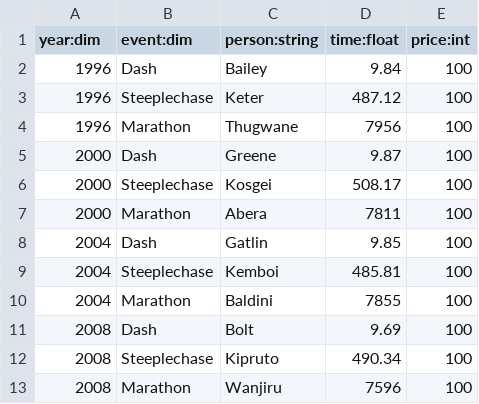
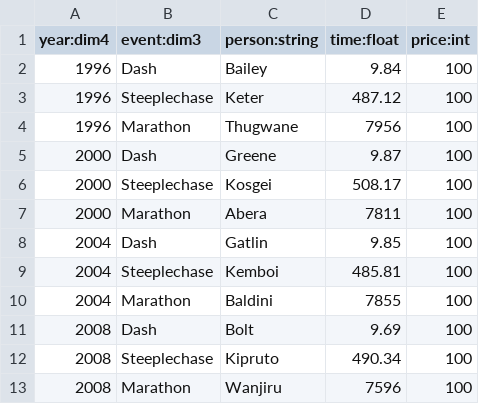
Before and after one commit to kuceran3/thesis, a CSV file: in.csv, drawn as a sheet.

```diff
--- a/in.csv
+++ b/in.csv
@@ -1,2 +1,2 @@
-year:dim,event:dim,person:string,time:float,price:int
+year:dim4,event:dim3,person:string,time:float,price:int
 1996,Dash,Bailey,9.84,100
```
Also changed, not shown: 4 other files.
